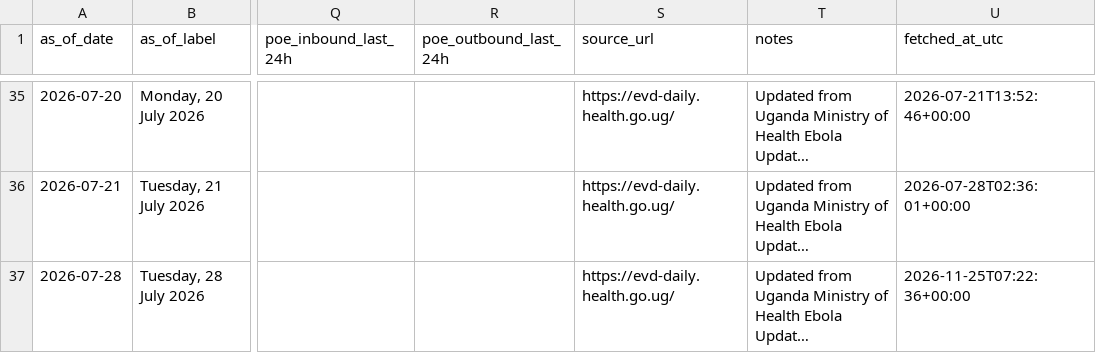
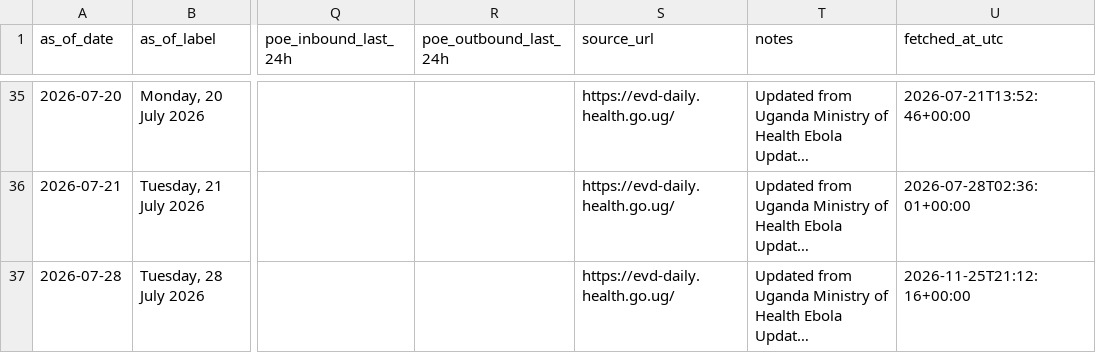
Before and after one commit to JIHS-DepEpi/drc_ebola2026, a CSV file: data/uganda_evd_history.csv, drawn as a sheet; only a part is shown, gaps mark what is left out; long unchanged cells end in …; the diff names each change by its address in the sheet, - before the commit and + after, or states it on an @@ line.

```diff
--- a/data/uganda_evd_history.csv
+++ b/data/uganda_evd_history.csv
-U37 (fetched_at_utc): 2026-11-25T07:22:36+00:00
+U37 (fetched_at_utc): 2026-11-25T21:12:16+00:00
```
Also changed, not shown: 1 other file.
